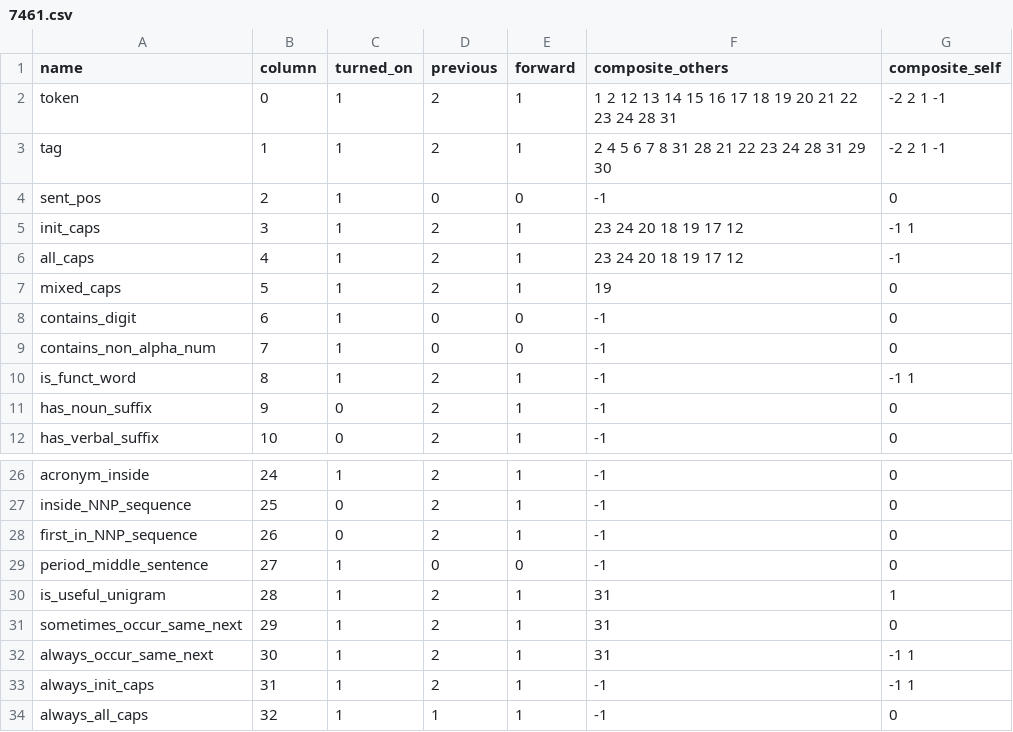
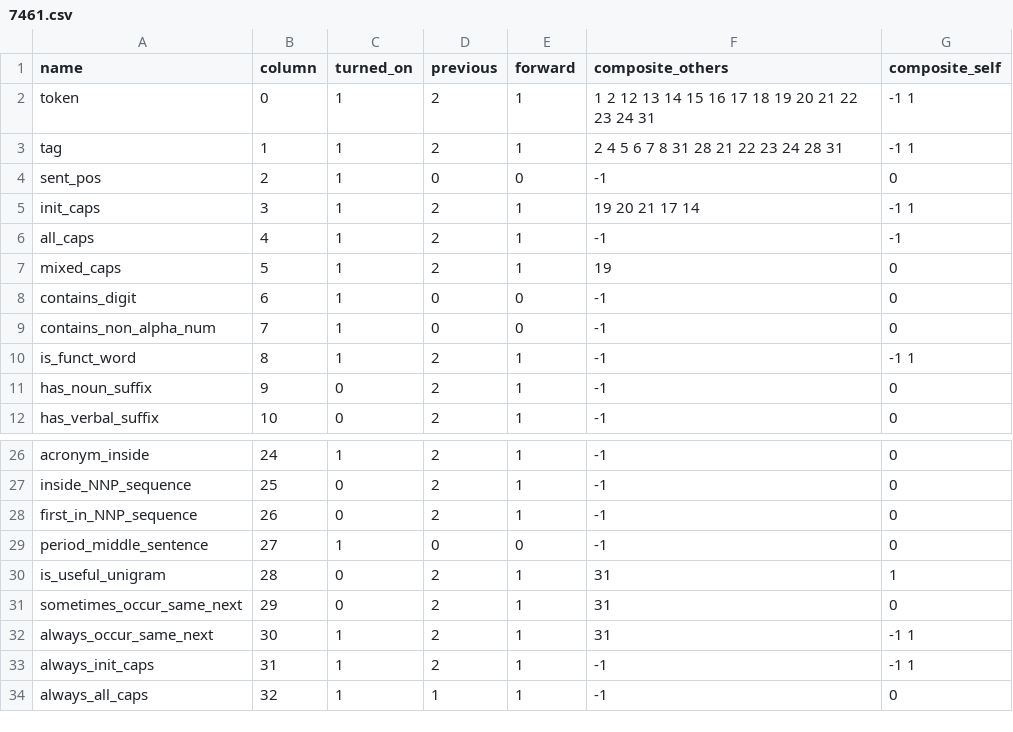
Before and after one commit to pkarmstr/NER-project, a CSV file: NER-project/resources/7461.csv, drawn as a sheet; only a part is shown, gaps mark what is left out.

```diff
--- a/NER-project/resources/7461.csv
+++ b/NER-project/resources/7461.csv
@@ -1,7 +1,7 @@
 name,column,turned_on,previous,forward,composite_others,composite_self
-token,0,1,2,1,1 2 12 13 14 15 16 17 18 19 20 21 22 23 24 28 31 ,-2 2 1 -1
-tag,1,1,2,1,2 4 5 6 7 8 31 28 21 22 23 24 28 31 29 30,-2 2 1 -1
+token,0,1,2,1,1 2 12 13 14 15 16 17 18 19 20 21 22 23 24 31 ,-1 1
+tag,1,1,2,1,2 4 5 6 7 8 31 28 21 22 23 24 28 31,-1 1
 sent_pos,2,1,0,0,-1,0
-init_caps,3,1,2,1,23 24 20 18 19 17 12,-1 1
-all_caps,4,1,2,1,23 24 20 18 19 17 12,-1
+init_caps,3,1,2,1,19 20 21 17 14,-1 1
+all_caps,4,1,2,1,-1,-1
 mixed_caps,5,1,2,1,19,0
@@ -29,4 +29,4 @@ first_in_NNP_sequence,26,0,2,1,-1,0
 period_middle_sentence,27,1,0,0,-1,0
-is_useful_unigram,28,1,2,1,31,1
-sometimes_occur_same_next,29,1,2,1,31,0
+is_useful_unigram,28,0,2,1,31,1
+sometimes_occur_same_next,29,0,2,1,31,0
 always_occur_same_next,30,1,2,1,31,-1 1
```
Also changed, not shown: 52 other files.
